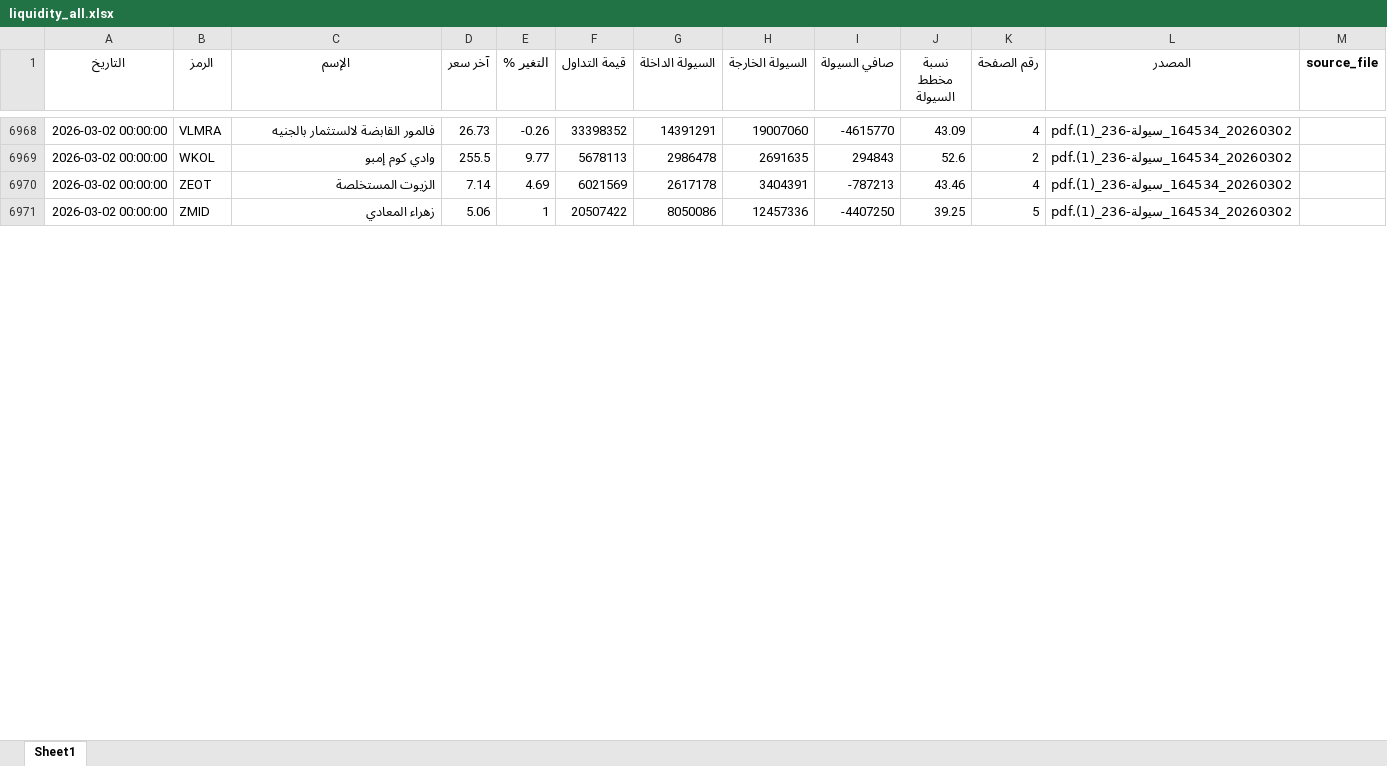
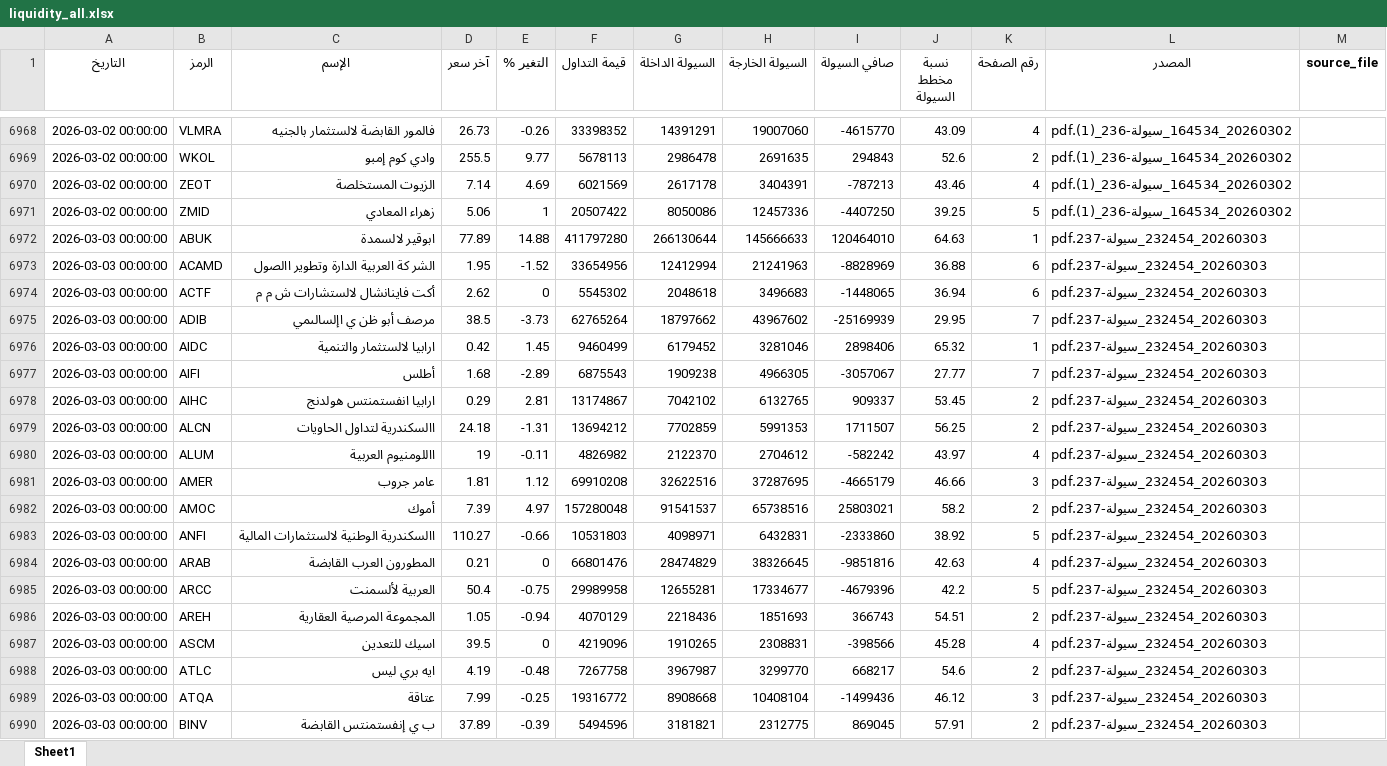
Before and after one commit to MahmoudElshaeer/egx-liquidity-dashboard, an Excel workbook: liquidity_all.xlsx, sheet Sheet1, drawn as a sheet; only a part is shown, gaps mark what is left out; values as stored, in another font and other column widths than the file's, no borders; the diff covers the shown part only; the diff names each change by its address in the sheet, - before the commit and + after, or states it on an @@ line.

Commit message:
Update liquidity data 2026-03-03

```diff
--- a/liquidity_all.xlsx (sheet Sheet1)
+++ b/liquidity_all.xlsx (sheet Sheet1)
+row 6972: 2026-03-03 00:00:00 | ABUK | ابوقير لالسمدة | 77.89 | 14.88 | 411797280 | 266130644 | 145666633 | 120464010 | 64.63 | 1 | 20260303_232454_سيولة-237.pdf
+row 6973: 2026-03-03 00:00:00 | ACAMD | الشر كة العربية الدارة وتطوير االصول | 1.95 | -1.52 | 33654956 | 12412994 | 21241963 | -8828969 | 36.88 | 6 | 20260303_232454_سيولة-237.pdf
+row 6974: 2026-03-03 00:00:00 | ACTF | أكت فاينانشال لالستشارات ش م م | 2.62 | 0 | 5545302 | 2048618 | 3496683 | -1448065 | 36.94 | 6 | 20260303_232454_سيولة-237.pdf
+row 6975: 2026-03-03 00:00:00 | ADIB | مرصف أبو ظن ي اإلسالىمي | 38.5 | -3.73 | 62765264 | 18797662 | 43967602 | -25169939 | 29.95 | 7 | 20260303_232454_سيولة-237.pdf
+row 6976: 2026-03-03 00:00:00 | AIDC | ارابيا لالستثمار والتنمية | 0.42 | 1.45 | 9460499 | 6179452 | 3281046 | 2898406 | 65.32 | 1 | 20260303_232454_سيولة-237.pdf
+row 6977: 2026-03-03 00:00:00 | AIFI | أطلس | 1.68 | -2.89 | 6875543 | 1909238 | 4966305 | -3057067 | 27.77 | 7 | 20260303_232454_سيولة-237.pdf
+row 6978: 2026-03-03 00:00:00 | AIHC | ارابيا انفستمنتس هولدنج | 0.29 | 2.81 | 13174867 | 7042102 | 6132765 | 909337 | 53.45 | 2 | 20260303_232454_سيولة-237.pdf
+row 6979: 2026-03-03 00:00:00 | ALCN | االسكندرية لتداول الحاويات | 24.18 | -1.31 | 13694212 | 7702859 | 5991353 | 1711507 | 56.25 | 2 | 20260303_232454_سيولة-237.pdf
+row 6980: 2026-03-03 00:00:00 | ALUM | االلومنيوم العربية | 19 | -0.11 | 4826982 | 2122370 | 2704612 | -582242 | 43.97 | 4 | 20260303_232454_سيولة-237.pdf
+row 6981: 2026-03-03 00:00:00 | AMER | عامر جروب | 1.81 | 1.12 | 69910208 | 32622516 | 37287695 | -4665179 | 46.66 | 3 | 20260303_232454_سيولة-237.pdf
+row 6982: 2026-03-03 00:00:00 | AMOC | أموك | 7.39 | 4.97 | 157280048 | 91541537 | 65738516 | 25803021 | 58.2 | 2 | 20260303_232454_سيولة-237.pdf
+row 6983: 2026-03-03 00:00:00 | ANFI | االسكندرية الوطنية لالستثمارات المالية | 110.27 | -0.66 | 10531803 | 4098971 | 6432831 | -2333860 | 38.92 | 5 | 20260303_232454_سيولة-237.pdf
+row 6984: 2026-03-03 00:00:00 | ARAB | المطورون العرب القابضة | 0.21 | 0 | 66801476 | 28474829 | 38326645 | -9851816 | 42.63 | 4 | 20260303_232454_سيولة-237.pdf
+row 6985: 2026-03-03 00:00:00 | ARCC | العربية لألسمنت | 50.4 | -0.75 | 29989958 | 12655281 | 17334677 | -4679396 | 42.2 | 5 | 20260303_232454_سيولة-237.pdf
+row 6986: 2026-03-03 00:00:00 | AREH | المجموعة المرصية العقارية | 1.05 | -0.94 | 4070129 | 2218436 | 1851693 | 366743 | 54.51 | 2 | 20260303_232454_سيولة-237.pdf
+row 6987: 2026-03-03 00:00:00 | ASCM | اسيك للتعدين | 39.5 | 0 | 4219096 | 1910265 | 2308831 | -398566 | 45.28 | 4 | 20260303_232454_سيولة-237.pdf
+row 6988: 2026-03-03 00:00:00 | ATLC | ايه بري ليس | 4.19 | -0.48 | 7267758 | 3967987 | 3299770 | 668217 | 54.6 | 2 | 20260303_232454_سيولة-237.pdf
+row 6989: 2026-03-03 00:00:00 | ATQA | عتاقة | 7.99 | -0.25 | 19316772 | 8908668 | 10408104 | -1499436 | 46.12 | 3 | 20260303_232454_سيولة-237.pdf
+row 6990: 2026-03-03 00:00:00 | BINV | ب ي إنفستمنتس القابضة | 37.89 | -0.39 | 5494596 | 3181821 | 2312775 | 869045 | 57.91 | 2 | 20260303_232454_سيولة-237.pdf
```
Also changed, not shown: 99 added rows elsewhere in this sheet, 2 other files.
